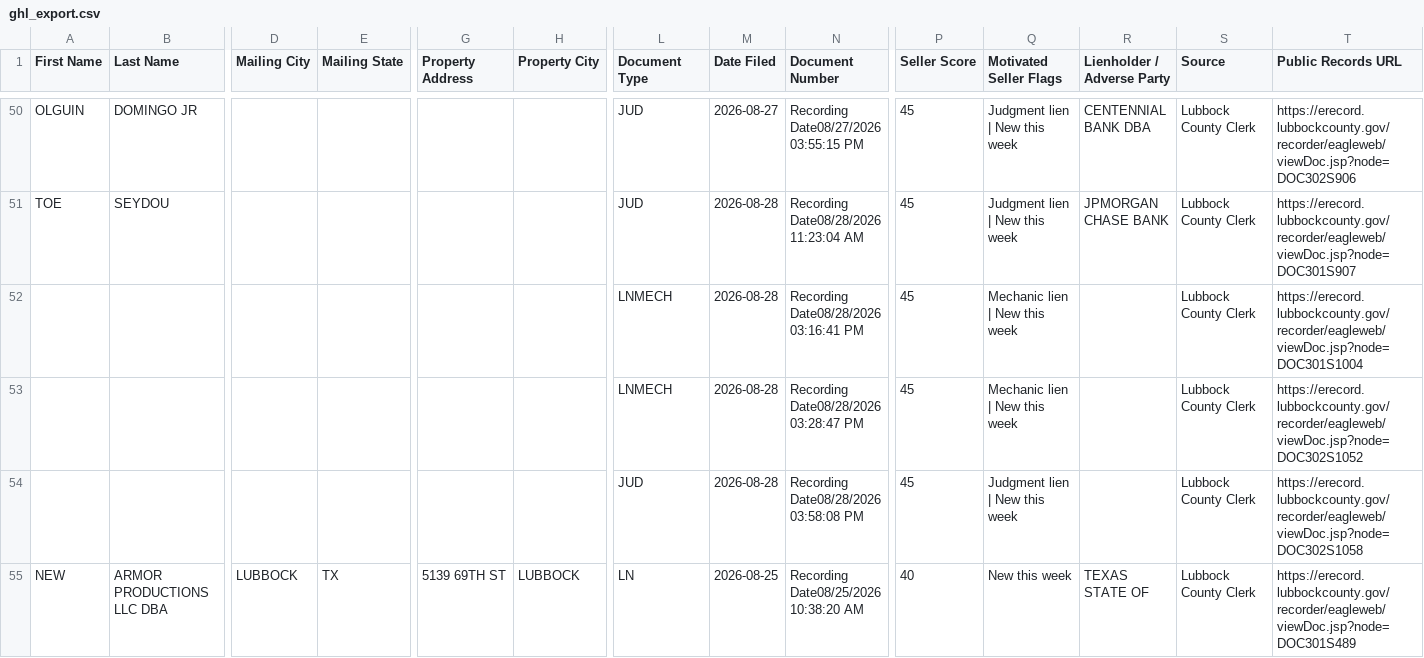
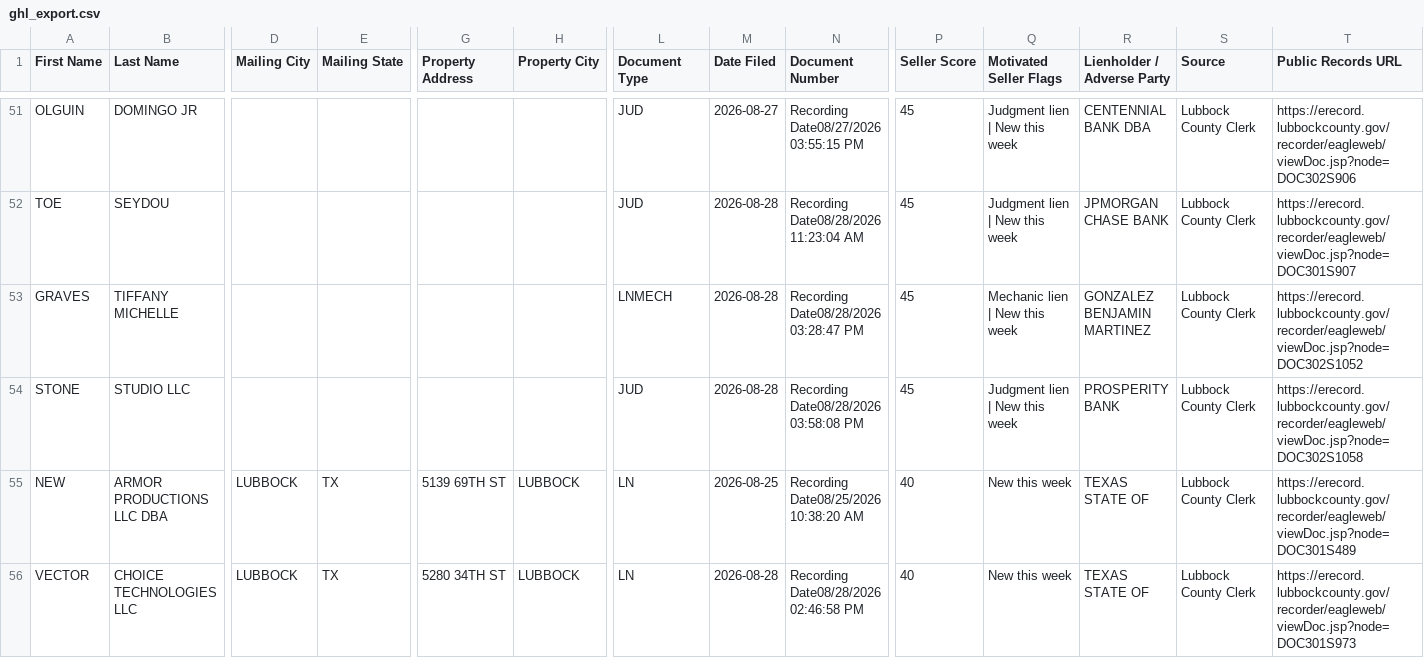
Before and after one commit to Electrumtexas/lubbock-intel, a CSV file: data/ghl_export.csv, drawn as a sheet; only a part is shown, gaps mark what is left out; removed rows and columns are numbered as before the commit, all else as after; rows hold the shown columns only; the diff covers the shown part only; the diff names each change by its address in the sheet, - before the commit and + after, or states it on an @@ line.

```diff
--- a/data/ghl_export.csv
+++ b/data/ghl_export.csv
-row 52:  |  |  |  |  |  | LNMECH | 2026-08-28 | Recording Date08/28/2026 03:16:41 PM | 45 | Mechanic lien | New this week |  | Lubbock County Clerk | https://erecord.lubbockcounty.gov/recorder/eagleweb/viewDoc.jsp?node=DOC301S1004
-A53 (First Name): (empty)
+A53 (First Name): GRAVES
-B53 (Last Name): (empty)
+B53 (Last Name): TIFFANY MICHELLE
-R53 (Lienholder / Adverse Party): (empty)
+R53 (Lienholder / Adverse Party): GONZALEZ BENJAMIN MARTINEZ
-A54 (First Name): (empty)
+A54 (First Name): STONE
-B54 (Last Name): (empty)
+B54 (Last Name): STUDIO LLC
-R54 (Lienholder / Adverse Party): (empty)
+R54 (Lienholder / Adverse Party): PROSPERITY BANK
+row 56: VECTOR | CHOICE TECHNOLOGIES LLC | LUBBOCK | TX | 5280 34TH ST | LUBBOCK | LN | 2026-08-28 | Recording Date08/28/2026 02:46:58 PM | 40 | New this week | TEXAS STATE OF | Lubbock County Clerk | https://erecord.lubbockcounty.gov/recorder/eagleweb/viewDoc.jsp?node=DOC301S973
```
Also changed, not shown: 5 added rows, 5 removed rows and 6 edited cells elsewhere in this file, 6 other files.
